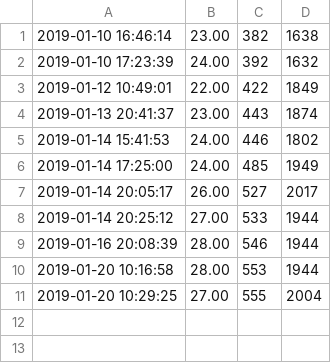
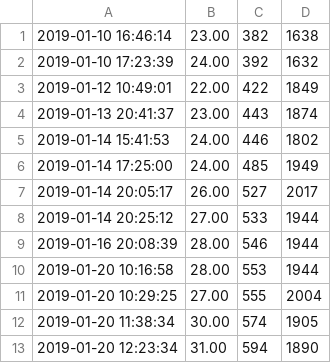
Before and after one commit to Mikulas/thesis, a CSV file: progress.csv, drawn as a sheet; the diff names each change by its address in the sheet, - before the commit and + after, or states it on an @@ line.

```diff
--- a/progress.csv
+++ b/progress.csv
+row 12: 2019-01-20 11:38:34 | 30.00 | 574 | 1905
+row 13: 2019-01-20 12:23:34 | 31.00 | 594 | 1890
```
Also changed, not shown: 3 other files.
